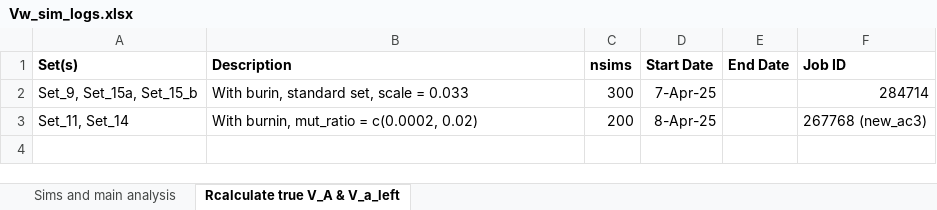
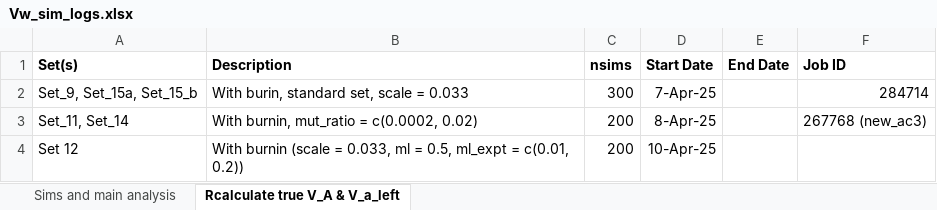
Before and after one commit to manas-ga/Va_simulations, an Excel workbook: 3_logs/Vw_sim_logs.xlsx, sheet Rcalculate true V_A & V_a_left, drawn as a sheet; values as stored, in another font and other column widths than the file's, no borders; the diff names each change by its address in the sheet, - before the commit and + after, or states it on an @@ line.

```diff
--- a/3_logs/Vw_sim_logs.xlsx (sheet Rcalculate true V_A & V_a_left)
+++ b/3_logs/Vw_sim_logs.xlsx (sheet Rcalculate true V_A & V_a_left)
+row 4: Set 12 | With burnin (scale = 0.033, ml = 0.5, ml_expt = c(0.01, 0.2)) | 200 | 10-Apr-25
```
Also changed, not shown: 3 other files.
